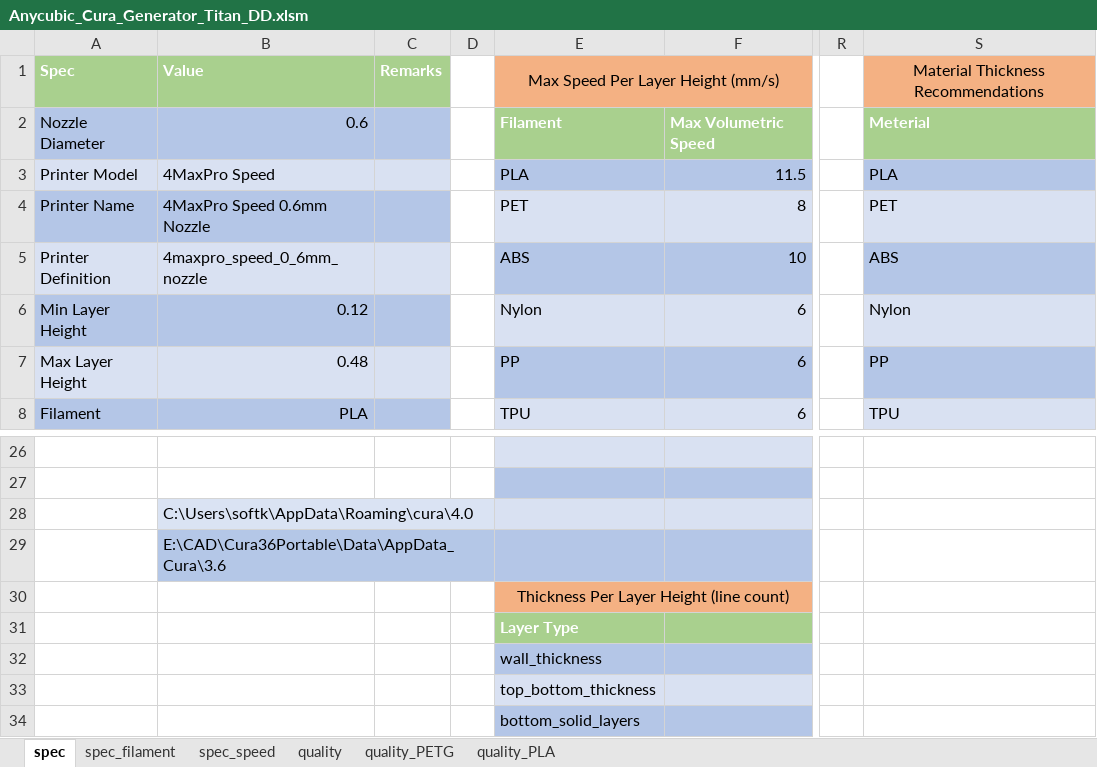
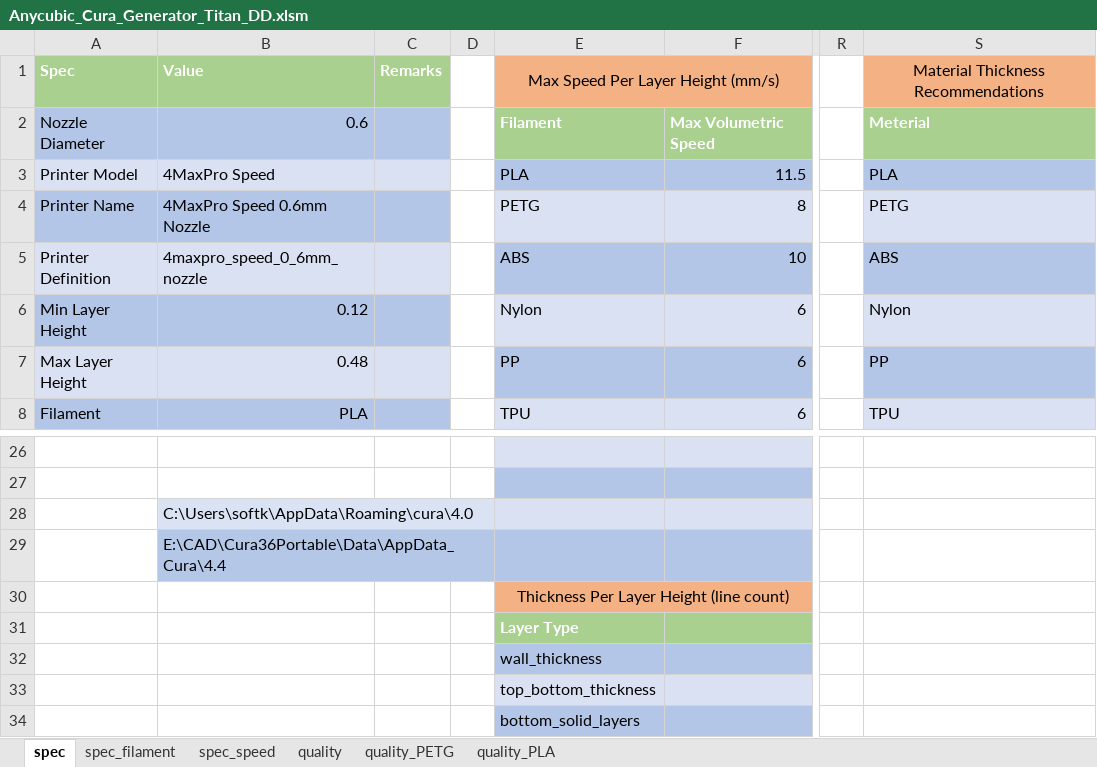
Before and after one commit to softkannan/3DPrint, an Excel workbook: slicer/anycubic/for_marlin/Anycubic_Cura_Generator_Titan_DD/Anycubic_Cura_Generator_Titan_DD.xlsm, sheet spec, drawn as a sheet; only a part is shown, gaps mark what is left out; values as stored, in another font and other column widths than the file's, no borders; the diff names each change by its address in the sheet, - before the commit and + after, or states it on an @@ line.

Commit message:
Update Anycubic_Cura_Generator_Titan_DD.xlsm

```diff
--- a/slicer/anycubic/for_marlin/Anycubic_Cura_Generator_Titan_DD/Anycubic_Cura_Generator_Titan_DD.xlsm (sheet spec)
+++ b/slicer/anycubic/for_marlin/Anycubic_Cura_Generator_Titan_DD/Anycubic_Cura_Generator_Titan_DD.xlsm (sheet spec)
-E4: PET
+E4: PETG
-S4: PET
+S4: PETG
-B29: E:\CAD\Cura36Portable\Data\AppData_Cura\3.6
+B29: E:\CAD\Cura36Portable\Data\AppData_Cura\4.4
```
Also changed, not shown: sheet quality_PETG, sheet quality_PLA, sheet spec_speed, sheet spec_filament, sheet quality, formulas that keep their value.
